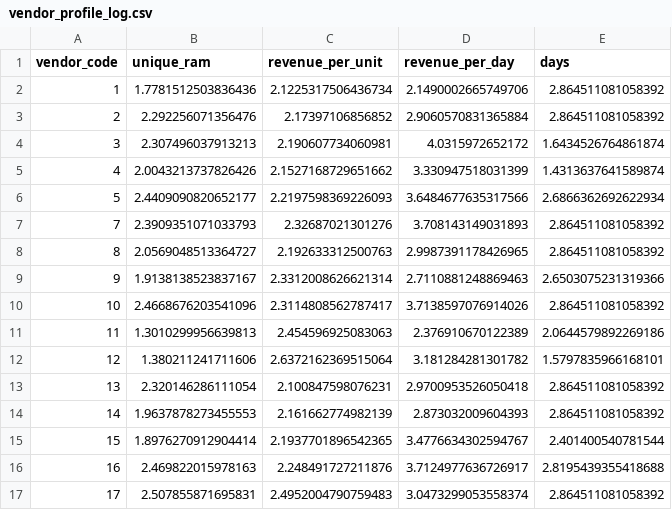
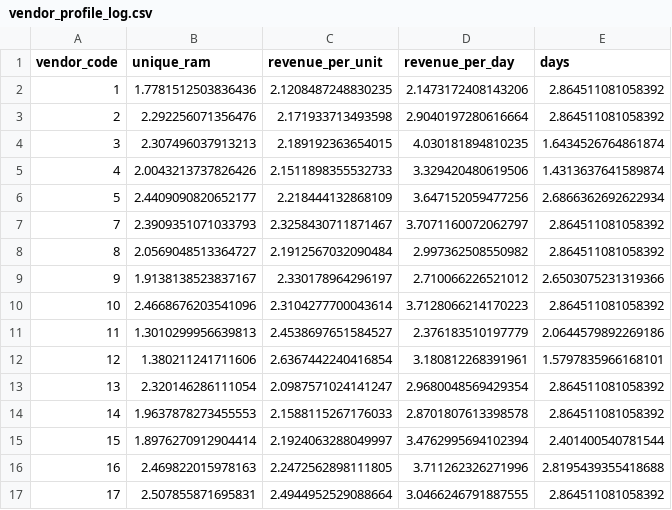
Before and after one commit to orientino/analysis-ram-vendors, a CSV file: data/profile/vendor_profile_log.csv, drawn as a sheet; only a part is shown; the diff covers the shown part only.

```diff
--- a/data/profile/vendor_profile_log.csv
+++ b/data/profile/vendor_profile_log.csv
@@ -1,17 +1,17 @@
 vendor_code,unique_ram,revenue_per_unit,revenue_per_day,days
-1,1.7781512503836436,2.1225317506436734,2.1490002665749706,2.864511081058392
-2,2.292256071356476,2.17397106856852,2.9060570831365884,2.864511081058392
-3,2.307496037913213,2.190607734060981,4.0315972652172,1.6434526764861874
-4,2.0043213737826426,2.1527168729651662,3.330947518031399,1.4313637641589874
-5,2.4409090820652177,2.2197598369226093,3.6484677635317566,2.6866362692622934
-7,2.3909351071033793,2.32687021301276,3.708143149031893,2.864511081058392
-8,2.0569048513364727,2.192633312500763,2.9987391178426965,2.864511081058392
-9,1.9138138523837167,2.3312008626621314,2.7110881248869463,2.6503075231319366
-10,2.4668676203541096,2.3114808562787417,3.7138597076914026,2.864511081058392
-11,1.3010299956639813,2.454596925083063,2.376910670122389,2.0644579892269186
-12,1.380211241711606,2.6372162369515064,3.181284281301782,1.5797835966168101
-13,2.320146286111054,2.100847598076231,2.9700953526050418,2.864511081058392
-14,1.9637878273455553,2.161662774982139,2.873032009604393,2.864511081058392
-15,1.8976270912904414,2.1937701896542365,3.4776634302594767,2.401400540781544
-16,2.469822015978163,2.248491727211876,3.7124977636726917,2.8195439355418688
-17,2.507855871695831,2.4952004790759483,3.0473299053558374,2.864511081058392
+1,1.7781512503836436,2.1208487248830235,2.1473172408143206,2.864511081058392
+2,2.292256071356476,2.171933713493598,2.9040197280616664,2.864511081058392
+3,2.307496037913213,2.189192363654015,4.030181894810235,1.6434526764861874
+4,2.0043213737826426,2.1511898355532733,3.329420480619506,1.4313637641589874
+5,2.4409090820652177,2.218444132868109,3.647152059477256,2.6866362692622934
+7,2.3909351071033793,2.3258430711871467,3.7071160072062797,2.864511081058392
+8,2.0569048513364727,2.1912567032090484,2.997362508550982,2.864511081058392
+9,1.9138138523837167,2.330178964296197,2.710066226521012,2.6503075231319366
+10,2.4668676203541096,2.3104277700043614,3.7128066214170223,2.864511081058392
+11,1.3010299956639813,2.4538697651584527,2.376183510197779,2.0644579892269186
+12,1.380211241711606,2.6367442240416854,3.180812268391961,1.5797835966168101
+13,2.320146286111054,2.0987571024141247,2.9680048569429354,2.864511081058392
+14,1.9637878273455553,2.1588115267176033,2.8701807613398578,2.864511081058392
+15,1.8976270912904414,2.1924063288049997,3.4762995694102394,2.401400540781544
+16,2.469822015978163,2.2472562898111805,3.711262326271996,2.8195439355418688
+17,2.507855871695831,2.4944952529088664,3.0466246791887555,2.864511081058392
```
Also changed, not shown: 120 edited cells elsewhere in this file, data/profile/vendor_profile.csv, 44 other files.
